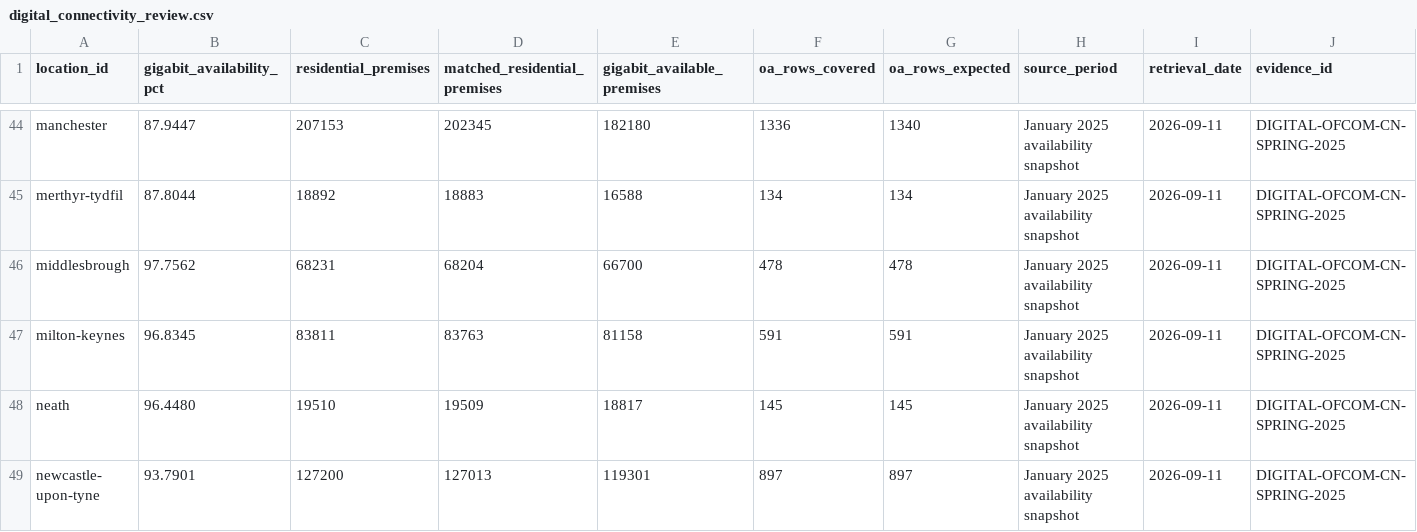
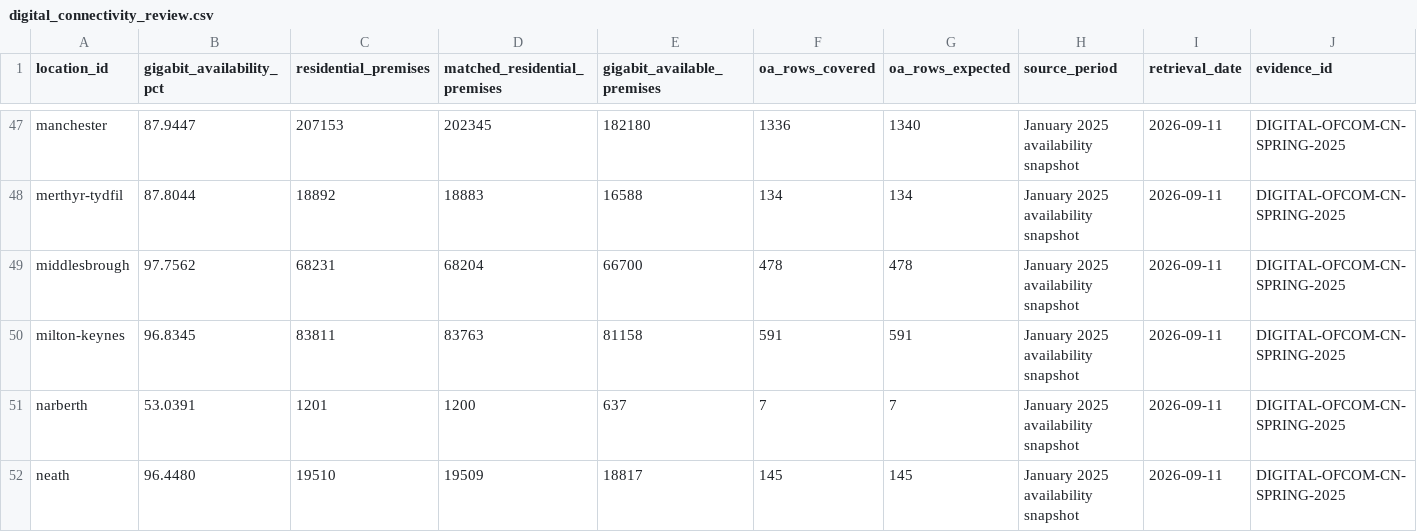
Before and after one commit to g-rutter/uk-flats, a CSV file: data/derived/digital_connectivity_review.csv, drawn as a sheet; only a part is shown, gaps mark what is left out; the shorter side is filled out with more unchanged rows; rows hold the shown columns only; the diff covers the shown part only; the diff names each change by its address in the sheet, - before the commit and + after, or states it on an @@ line.

```diff
--- a/data/derived/digital_connectivity_review.csv
+++ b/data/derived/digital_connectivity_review.csv
+row 51: narberth | 53.0391 | 1201 | 1200 | 637 | 7 | 7 | January 2025 availability snapshot | 2026-09-11 | DIGITAL-OFCOM-CN-SPRING-2025
```
Also changed, not shown: 6 added rows elsewhere in this file, data/derived/crime_boundary_audit.csv, data/derived/local_transport_review.csv, 34 other files.
